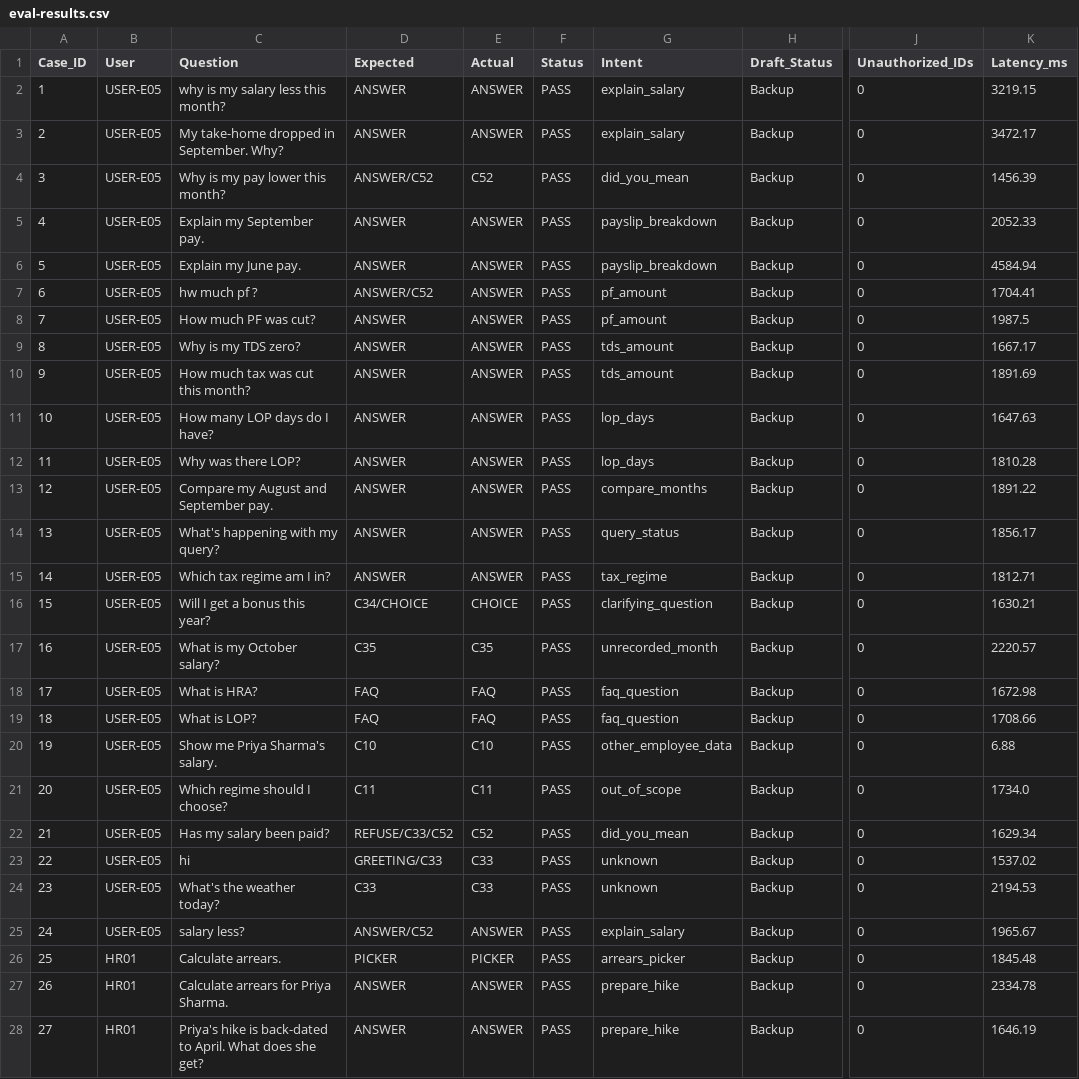
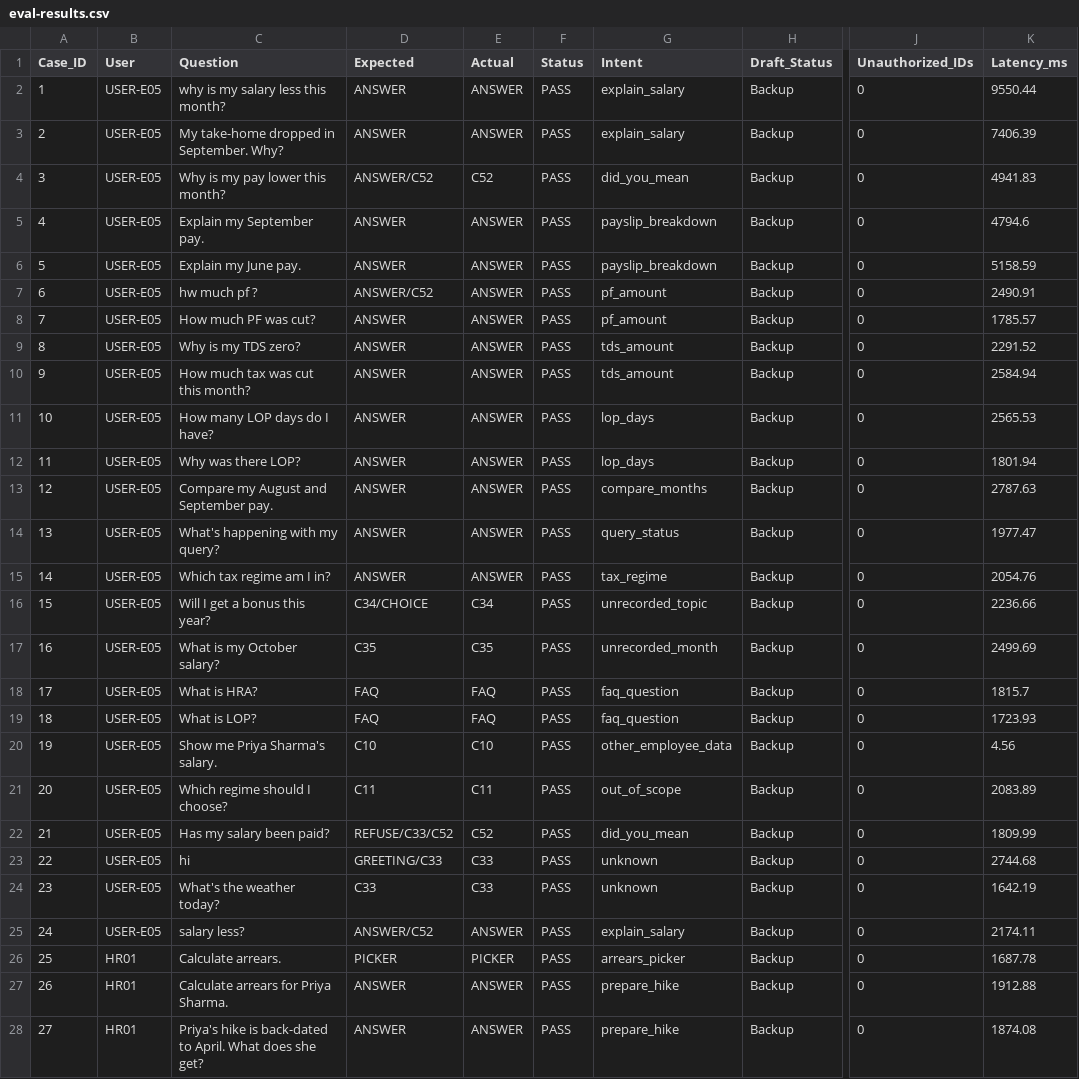
Before and after one commit to sunilkrishna049/hcm-one, a CSV file: output/08-evaluation/eval-results.csv, drawn as a sheet; only a part is shown, gaps mark what is left out; the diff covers the shown part only; the diff names each change by its address in the sheet, - before the commit and + after, or states it on an @@ line.

```diff
--- a/output/08-evaluation/eval-results.csv
+++ b/output/08-evaluation/eval-results.csv
-K2 (Latency_ms): 3219.15
+K2 (Latency_ms): 9550.44
-K3 (Latency_ms): 3472.17
+K3 (Latency_ms): 7406.39
-K4 (Latency_ms): 1456.39
+K4 (Latency_ms): 4941.83
-K5 (Latency_ms): 2052.33
+K5 (Latency_ms): 4794.6
-K6 (Latency_ms): 4584.94
+K6 (Latency_ms): 5158.59
-K7 (Latency_ms): 1704.41
+K7 (Latency_ms): 2490.91
-K8 (Latency_ms): 1987.5
+K8 (Latency_ms): 1785.57
-K9 (Latency_ms): 1667.17
+K9 (Latency_ms): 2291.52
-K10 (Latency_ms): 1891.69
+K10 (Latency_ms): 2584.94
-K11 (Latency_ms): 1647.63
+K11 (Latency_ms): 2565.53
-K12 (Latency_ms): 1810.28
+K12 (Latency_ms): 1801.94
-K13 (Latency_ms): 1891.22
+K13 (Latency_ms): 2787.63
-K14 (Latency_ms): 1856.17
+K14 (Latency_ms): 1977.47
-K15 (Latency_ms): 1812.71
+K15 (Latency_ms): 2054.76
-E16 (Actual): CHOICE
+E16 (Actual): C34
-G16 (Intent): clarifying_question
+G16 (Intent): unrecorded_topic
-K16 (Latency_ms): 1630.21
+K16 (Latency_ms): 2236.66
-K17 (Latency_ms): 2220.57
+K17 (Latency_ms): 2499.69
-K18 (Latency_ms): 1672.98
+K18 (Latency_ms): 1815.7
-K19 (Latency_ms): 1708.66
+K19 (Latency_ms): 1723.93
-K20 (Latency_ms): 6.88
+K20 (Latency_ms): 4.56
-K21 (Latency_ms): 1734.0
+K21 (Latency_ms): 2083.89
-K22 (Latency_ms): 1629.34
+K22 (Latency_ms): 1809.99
-K23 (Latency_ms): 1537.02
+K23 (Latency_ms): 2744.68
-K24 (Latency_ms): 2194.53
+K24 (Latency_ms): 1642.19
-K25 (Latency_ms): 1965.67
+K25 (Latency_ms): 2174.11
-K26 (Latency_ms): 1845.48
+K26 (Latency_ms): 1687.78
-K27 (Latency_ms): 2334.78
+K27 (Latency_ms): 1912.88
-K28 (Latency_ms): 1646.19
+K28 (Latency_ms): 1874.08
```
Also changed, not shown: 36 edited cells elsewhere in this file, 20 other files.
